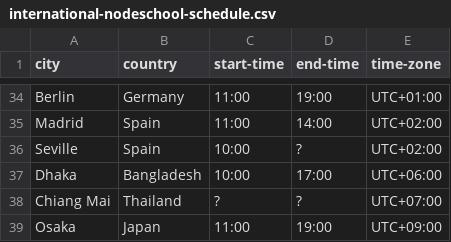
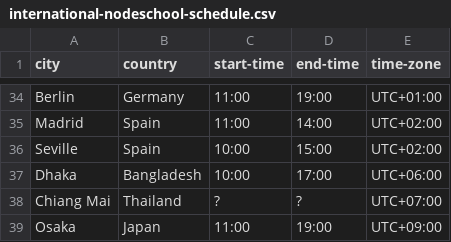
Before and after one commit to nodeschool/international-day, a CSV file: international-nodeschool-schedule.csv, drawn as a sheet; only a part is shown, gaps mark what is left out.

Commit message:
Update Seville schedule

```diff
--- a/international-nodeschool-schedule.csv
+++ b/international-nodeschool-schedule.csv
@@ -35,3 +35,3 @@ Berlin,Germany,11:00,19:00,UTC+01:00
 Madrid,Spain,11:00,14:00,UTC+02:00
-Seville,Spain,10:00,?,UTC+02:00
+Seville,Spain,10:00,15:00,UTC+02:00
 Dhaka,Bangladesh,10:00,17:00,UTC+06:00
```
